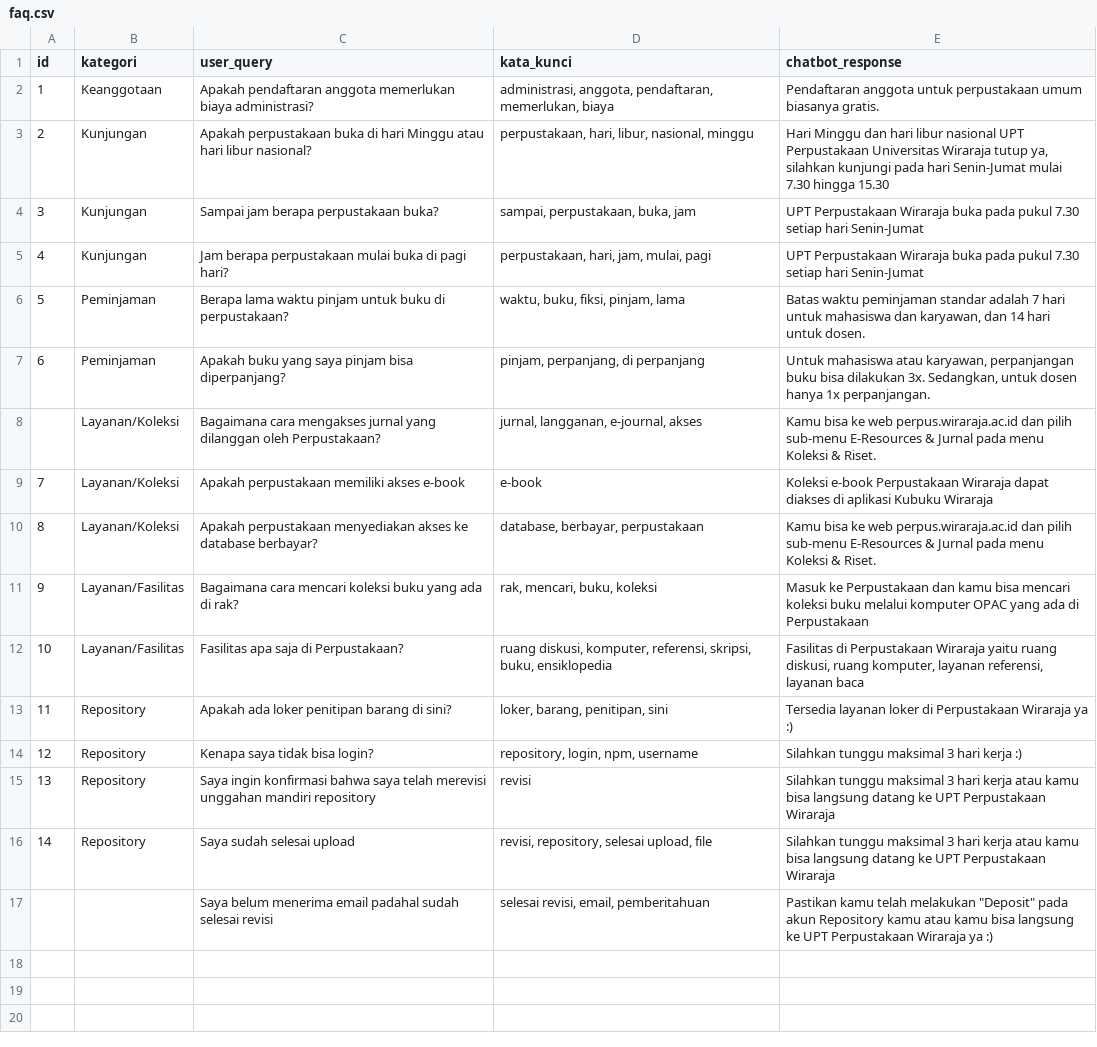
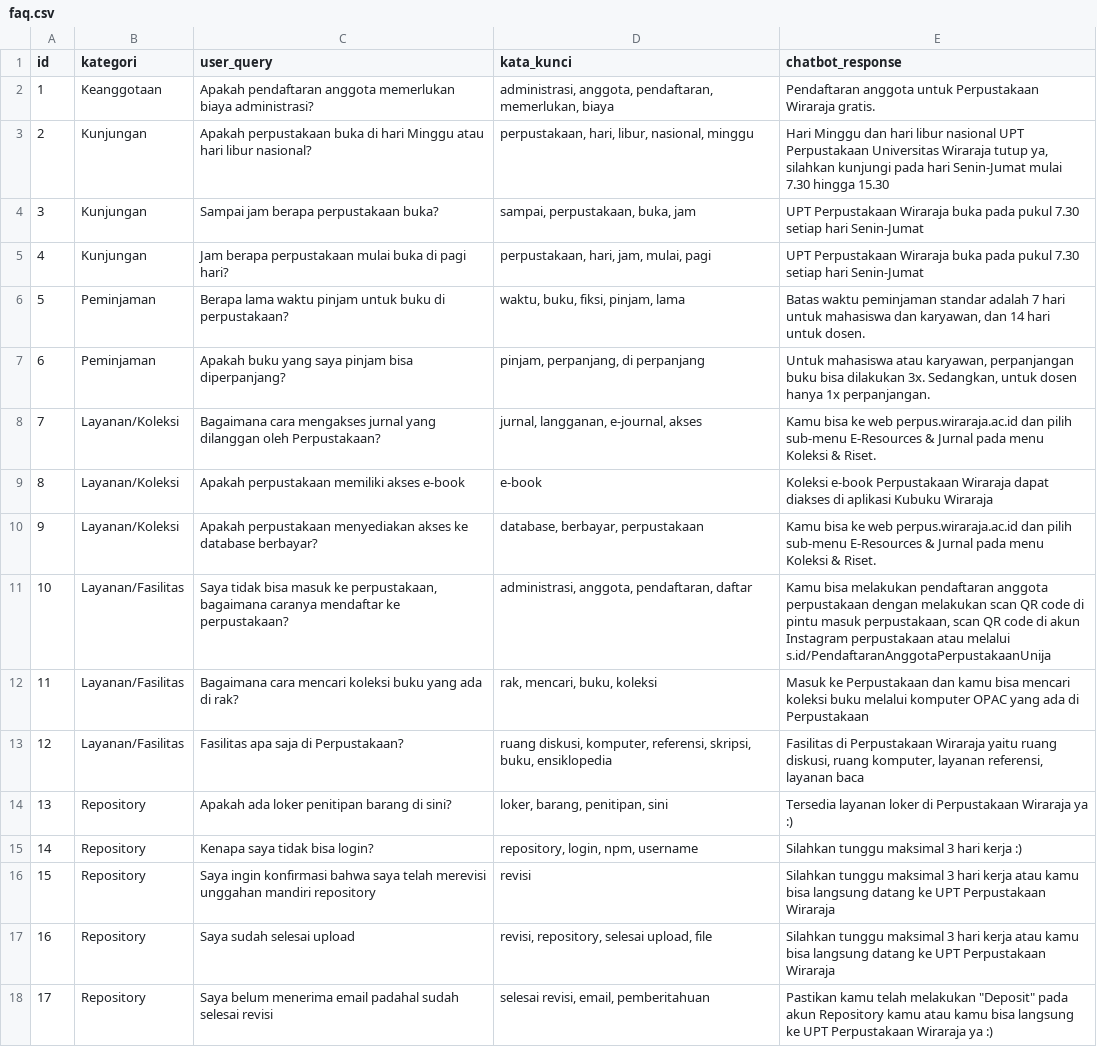
Before and after one commit to mfrosi/testing-chatbot, a CSV file: faq.csv, drawn as a sheet; addresses are those after the commit; the diff names each change by its address in the sheet, - before the commit and + after, or states it on an @@ line.

Commit message:
Add files via upload

```diff
--- a/faq.csv
+++ b/faq.csv
-E2 (chatbot_response): …anggota untuk perpustakaan umum biasanya gratis.
+E2 (chatbot_response): …anggota untuk Perpustakaan Wiraraja gratis.
@@ column A (id) renumbered from row 8 down @@
+row 11: 10 | Layanan/Fasilitas | Saya tidak bisa masuk ke perpustakaan, bagaimana caranya mendaftar ke perpustakaan? | administrasi, anggota, pendaftaran, daftar | Kamu bisa melakukan pendaftaran anggota perpustakaan dengan melakukan scan QR code di pintu masuk perpustakaan, scan QR code di akun Instagram perpustakaan atau melalui s.id/PendaftaranAnggotaPerpustakaanUnija
-B18 (kategori): (empty)
+B18 (kategori): Repository
```
